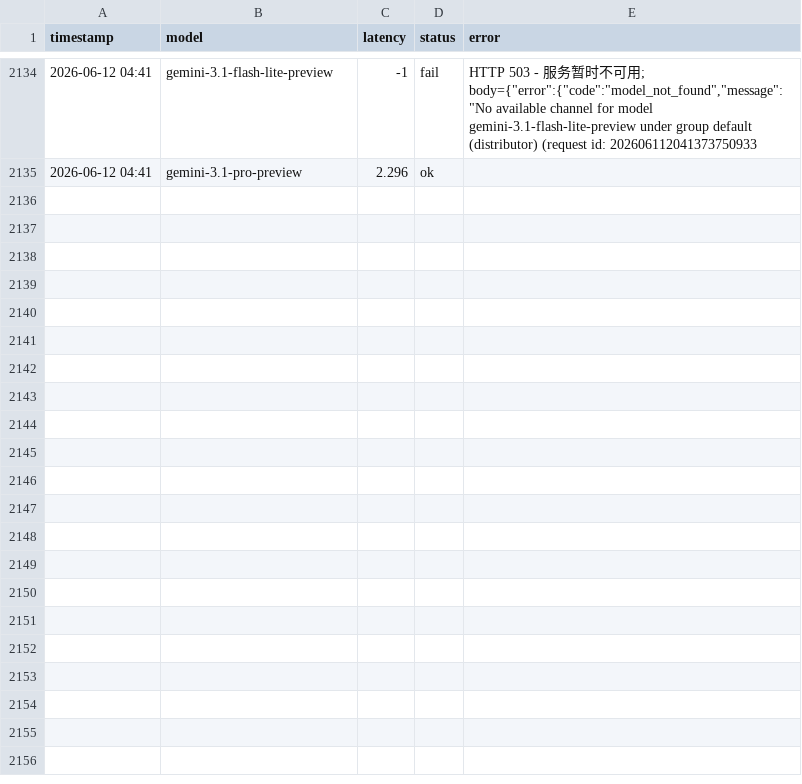
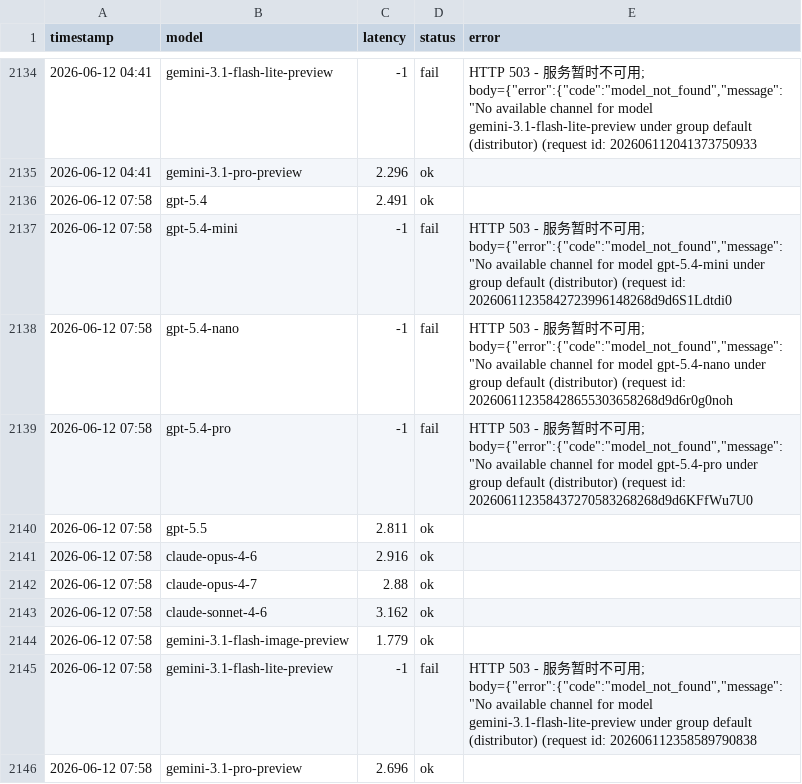
Before and after one commit to rongyinger/api-checker, a CSV file: docs/data-b.csv, drawn as a sheet; only a part is shown, gaps mark what is left out; the diff names each change by its address in the sheet, - before the commit and + after, or states it on an @@ line.

```diff
--- a/docs/data-b.csv
+++ b/docs/data-b.csv
+row 2136: 2026-06-12 07:58 | gpt-5.4 | 2.491 | ok
+row 2137: 2026-06-12 07:58 | gpt-5.4-mini | -1 | fail | HTTP 503 - 服务暂时不可用; body={"error":{"code":"model_not_found","message":"No available channel for model gpt-5.4-mini under group default (distributor) (request id: 20260611235842723996148268d9d6S1Ldtdi0
+row 2138: 2026-06-12 07:58 | gpt-5.4-nano | -1 | fail | HTTP 503 - 服务暂时不可用; body={"error":{"code":"model_not_found","message":"No available channel for model gpt-5.4-nano under group default (distributor) (request id: 202606112358428655303658268d9d6r0g0noh
+row 2139: 2026-06-12 07:58 | gpt-5.4-pro | -1 | fail | HTTP 503 - 服务暂时不可用; body={"error":{"code":"model_not_found","message":"No available channel for model gpt-5.4-pro under group default (distributor) (request id: 202606112358437270583268268d9d6KFfWu7U0
+row 2140: 2026-06-12 07:58 | gpt-5.5 | 2.811 | ok
+row 2141: 2026-06-12 07:58 | claude-opus-4-6 | 2.916 | ok
+row 2142: 2026-06-12 07:58 | claude-opus-4-7 | 2.88 | ok
+row 2143: 2026-06-12 07:58 | claude-sonnet-4-6 | 3.162 | ok
+row 2144: 2026-06-12 07:58 | gemini-3.1-flash-image-preview | 1.779 | ok
+row 2145: 2026-06-12 07:58 | gemini-3.1-flash-lite-preview | -1 | fail | HTTP 503 - 服务暂时不可用; body={"error":{"code":"model_not_found","message":"No available channel for model gemini-3.1-flash-lite-preview under group default (distributor) (request id: 202606112358589790838
+row 2146: 2026-06-12 07:58 | gemini-3.1-pro-preview | 2.696 | ok
```
